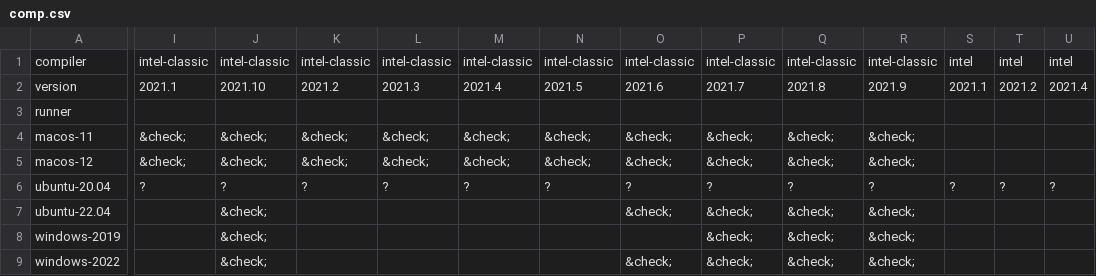
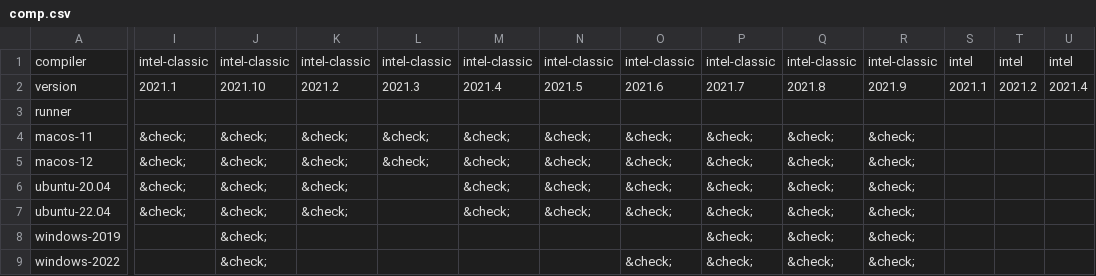
Before and after one commit to wpbonelli/modflow6, a CSV file: .github/compat/comp.csv, drawn as a sheet; only a part is shown, gaps mark what is left out; the diff covers the shown part only; the diff names each change by its address in the sheet, - before the commit and + after, or states it on an @@ line.

```diff
--- a/.github/compat/comp.csv
+++ b/.github/compat/comp.csv
-I6: ?
+I6: &check;
-J6: ?
+J6: &check;
-K6: ?
+K6: &check;
-L6: ?
+L6: (empty)
-M6: ?
+M6: &check;
-N6: ?
+N6: &check;
-O6: ?
+O6: &check;
-P6: ?
+P6: &check;
-Q6: ?
+Q6: &check;
-R6: ?
+R6: &check;
-S6: ?
+S6: (empty)
-T6: ?
+T6: (empty)
-U6: ?
+U6: (empty)
-I7: (empty)
+I7: &check;
-K7: (empty)
+K7: &check;
-M7: (empty)
+M7: &check;
-N7: (empty)
+N7: &check;
```
Also changed, not shown: 7 edited cells elsewhere in this file, .github/compat/test.csv, 1 other file.
